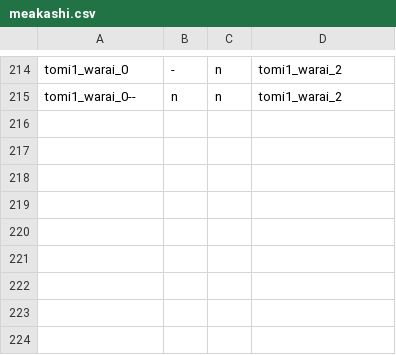
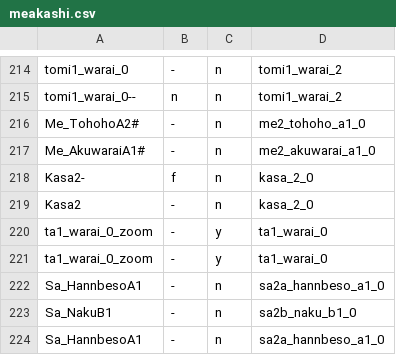
Before and after one commit to 07th-mod/higurashi-patch-compiler, a CSV file: data/sprites/meakashi.csv, drawn as a sheet; only a part is shown, gaps mark what is left out.

Commit message:
Add sprites called in ChangeBustshot

```diff
--- a/data/sprites/meakashi.csv
+++ b/data/sprites/meakashi.csv
@@ -215 +215,10 @@ tomi1_warai_0,-,n,tomi1_warai_2
 tomi1_warai_0--,n,n,tomi1_warai_2
+Me_TohohoA2#,-,n,me2_tohoho_a1_0
+Me_AkuwaraiA1#,-,n,me2_akuwarai_a1_0
+Kasa2-,f,n,kasa_2_0
+Kasa2,-,n,kasa_2_0
+ta1_warai_0_zoom,-,y,ta1_warai_0
+ta1_warai_0_zoom,-,y,ta1_warai_0
+Sa_HannbesoA1,-,n,sa2a_hannbeso_a1_0
+Sa_NakuB1,-,n,sa2b_naku_b1_0
+Sa_HannbesoA1,-,n,sa2a_hannbeso_a1_0
```
